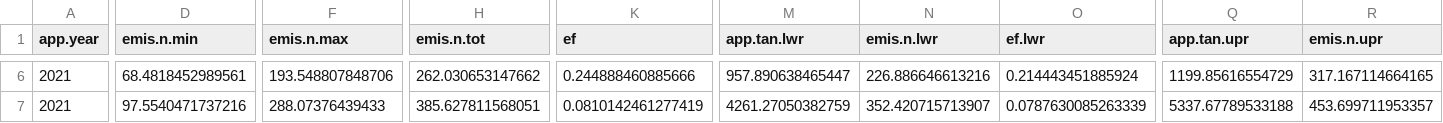
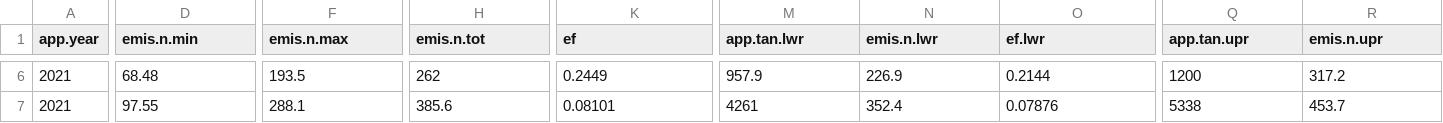
Before and after one commit to sashahafner/ALFAMI, a CSV file: output/summ_year_livestock.csv, drawn as a sheet; only a part is shown, gaps mark what is left out; the diff covers the shown part only; the diff names each change by its address in the sheet, - before the commit and + after, or states it on an @@ line.

```diff
--- a/output/summ_year_livestock.csv
+++ b/output/summ_year_livestock.csv
-D6 (emis.n.min): 68.4818452989561
+D6 (emis.n.min): 68.48
-F6 (emis.n.max): 193.548807848706
+F6 (emis.n.max): 193.5
-H6 (emis.n.tot): 262.030653147662
+H6 (emis.n.tot): 262
-K6 (ef): 0.244888460885666
+K6 (ef): 0.2449
-M6 (app.tan.lwr): 957.890638465447
+M6 (app.tan.lwr): 957.9
-N6 (emis.n.lwr): 226.886646613216
+N6 (emis.n.lwr): 226.9
-O6 (ef.lwr): 0.214443451885924
+O6 (ef.lwr): 0.2144
-Q6 (app.tan.upr): 1199.85616554729
+Q6 (app.tan.upr): 1200
-R6 (emis.n.upr): 317.167114664165
+R6 (emis.n.upr): 317.2
-D7 (emis.n.min): 97.5540471737216
+D7 (emis.n.min): 97.55
-F7 (emis.n.max): 288.07376439433
+F7 (emis.n.max): 288.1
-H7 (emis.n.tot): 385.627811568051
+H7 (emis.n.tot): 385.6
-K7 (ef): 0.0810142461277419
+K7 (ef): 0.08101
-M7 (app.tan.lwr): 4261.27050382759
+M7 (app.tan.lwr): 4261
-N7 (emis.n.lwr): 352.420715713907
+N7 (emis.n.lwr): 352.4
-O7 (ef.lwr): 0.0787630085263339
+O7 (ef.lwr): 0.07876
-Q7 (app.tan.upr): 5337.67789533188
+Q7 (app.tan.upr): 5338
-R7 (emis.n.upr): 453.699711953357
+R7 (emis.n.upr): 453.7
```
Also changed, not shown: 50 edited cells elsewhere in this file, output/summ_year_livestock_named.csv, 2 other files.
